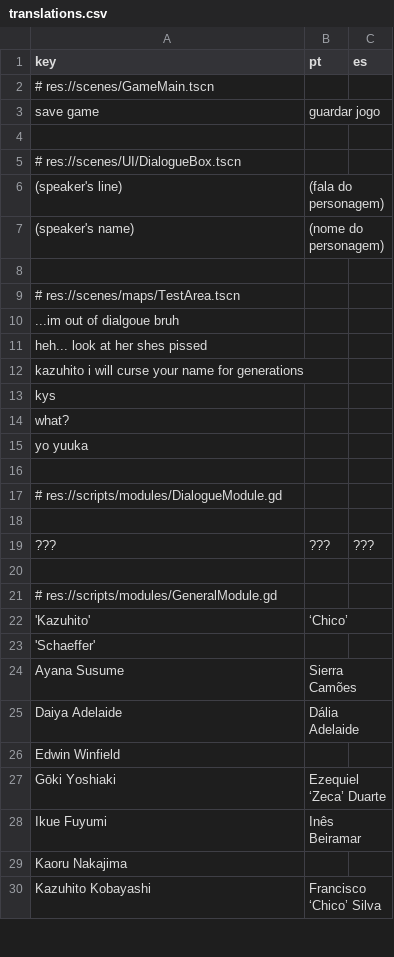
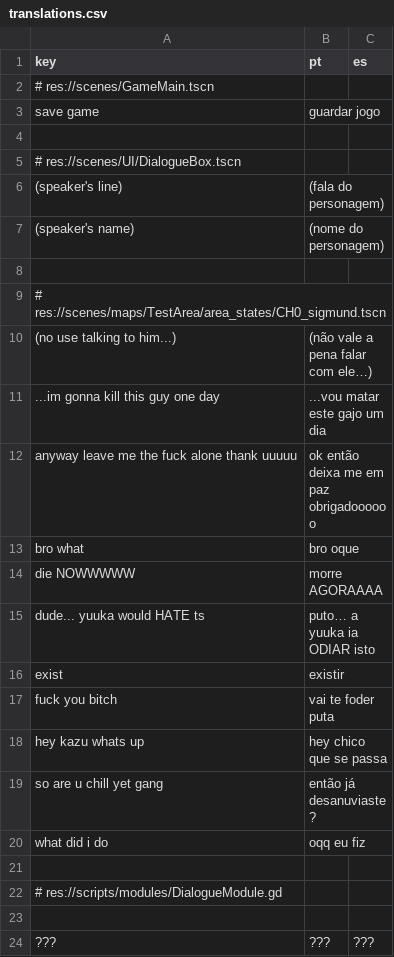
Before and after one commit to vinceamarinn/CodenameUTOPIA-source, a CSV file: translations/translations.csv, drawn as a sheet; only a part is shown; the shorter side is filled out with more unchanged rows; the diff covers the shown part only.

```diff
--- a/translations/translations.csv
+++ b/translations/translations.csv
@@ -8,9 +8,14 @@ save game;guardar jogo;
 ;;
-# res://scenes/maps/TestArea.tscn;;
-...im out of dialgoue bruh;;
-heh... look at her shes pissed;;
-kazuhito i will curse your name for generations;;
-kys;;
-what?;;
-yo yuuka;;
+# res://scenes/maps/TestArea/area_states/CH0_sigmund.tscn;;
+(no use talking to him...);(não vale a pena falar com ele…);
+...im gonna kill this guy one day;...vou matar este gajo um dia;
+anyway leave me the fuck alone thank uuuuu;ok então deixa me em paz obrigadoooooo;
+bro what;bro oque;
+die NOWWWWW;morre AGORAAAA;
+dude... yuuka would HATE ts;puto… a yuuka ia ODIAR isto;
+exist;existir;
+fuck you bitch;vai te foder puta;
+hey kazu whats up;hey chico que se passa;
+so are u chill yet gang;então já desanuviaste?;
+what did i do;oqq eu fiz;
 ;;
```
Also changed, not shown: 2 added rows and 18 removed rows elsewhere in this file, 46 other files.
